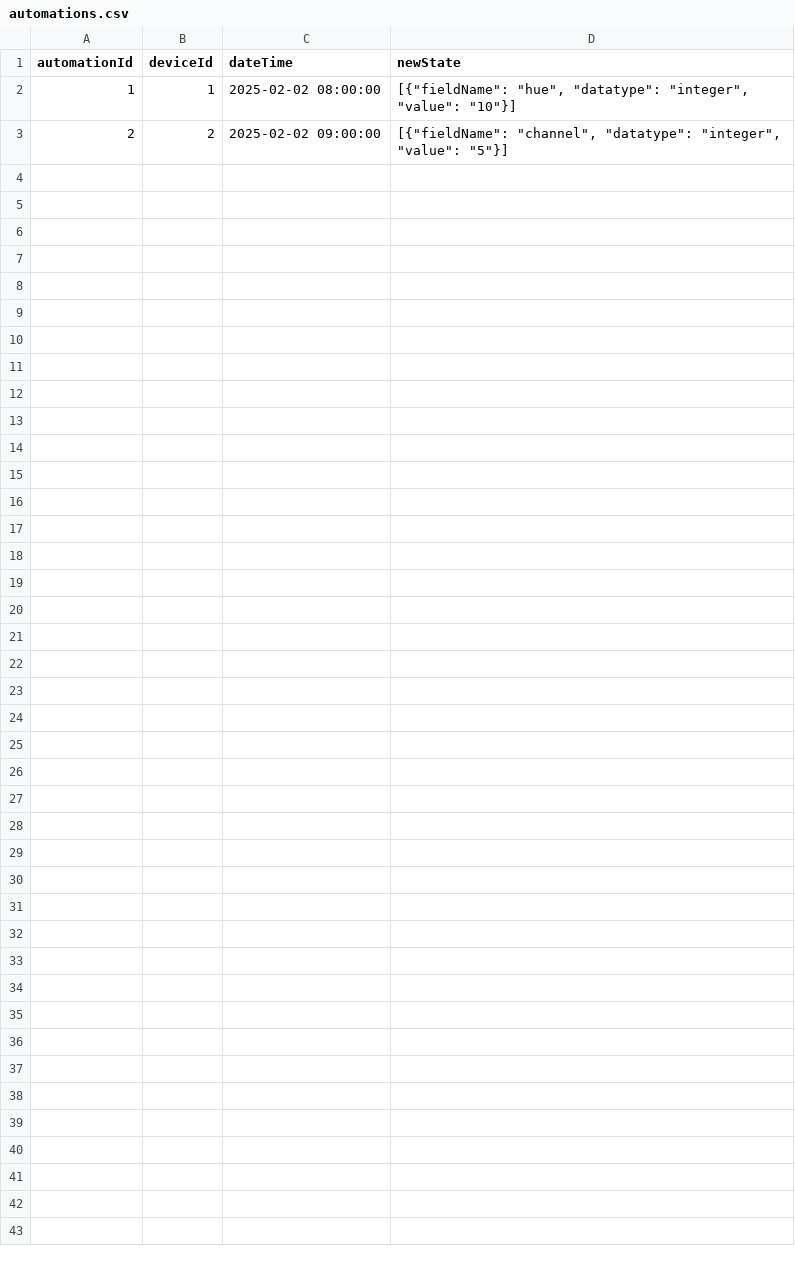
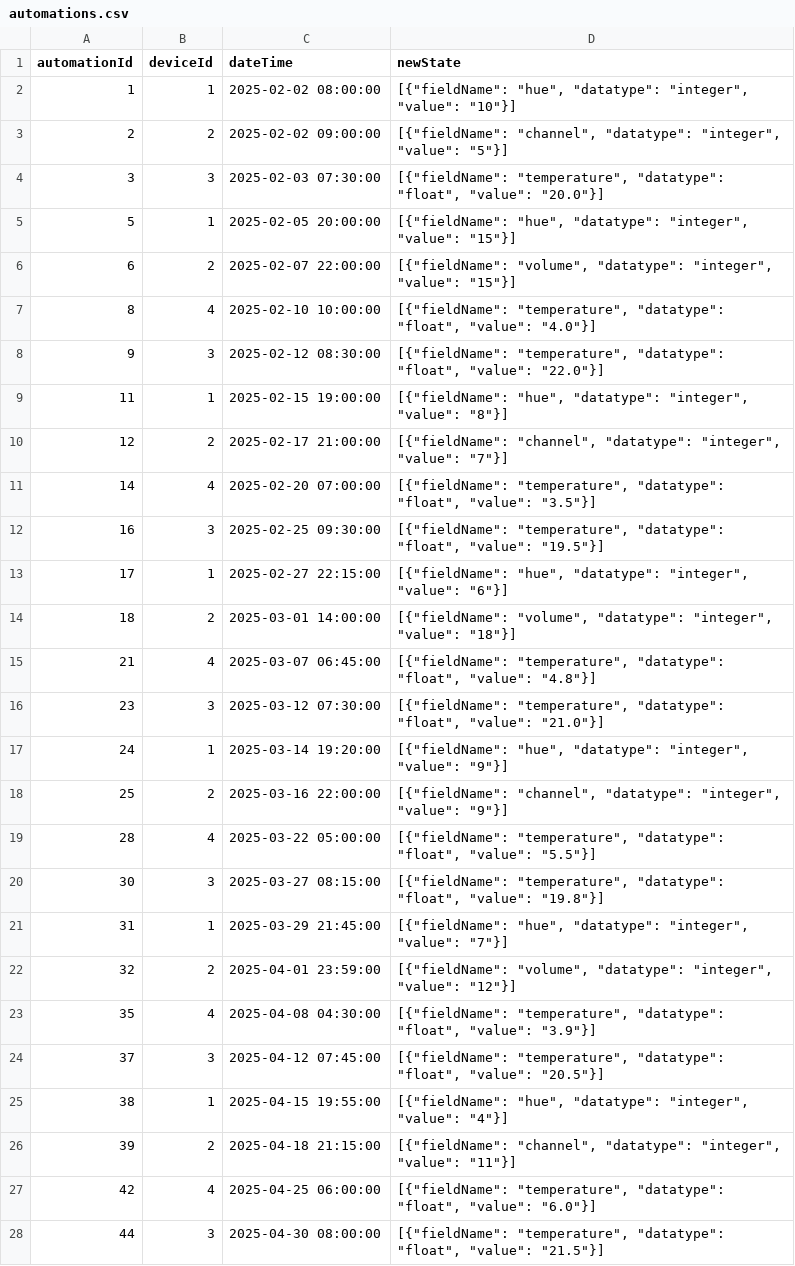
Before and after one commit to EcoCareSoftwareEngineering/backend, a CSV file: data/automations.csv, drawn as a sheet; the diff names each change by its address in the sheet, - before the commit and + after, or states it on an @@ line.

Commit message:
Demo data

```diff
--- a/data/automations.csv
+++ b/data/automations.csv
+row 4: 3 | 3 | 2025-02-03 07:30:00 | [{"fieldName": "temperature", "datatype": "float", "value": "20.0"}]
+row 5: 5 | 1 | 2025-02-05 20:00:00 | [{"fieldName": "hue", "datatype": "integer", "value": "15"}]
+row 6: 6 | 2 | 2025-02-07 22:00:00 | [{"fieldName": "volume", "datatype": "integer", "value": "15"}]
+row 7: 8 | 4 | 2025-02-10 10:00:00 | [{"fieldName": "temperature", "datatype": "float", "value": "4.0"}]
+row 8: 9 | 3 | 2025-02-12 08:30:00 | [{"fieldName": "temperature", "datatype": "float", "value": "22.0"}]
+row 9: 11 | 1 | 2025-02-15 19:00:00 | [{"fieldName": "hue", "datatype": "integer", "value": "8"}]
+row 10: 12 | 2 | 2025-02-17 21:00:00 | [{"fieldName": "channel", "datatype": "integer", "value": "7"}]
+row 11: 14 | 4 | 2025-02-20 07:00:00 | [{"fieldName": "temperature", "datatype": "float", "value": "3.5"}]
+row 12: 16 | 3 | 2025-02-25 09:30:00 | [{"fieldName": "temperature", "datatype": "float", "value": "19.5"}]
+row 13: 17 | 1 | 2025-02-27 22:15:00 | [{"fieldName": "hue", "datatype": "integer", "value": "6"}]
+row 14: 18 | 2 | 2025-03-01 14:00:00 | [{"fieldName": "volume", "datatype": "integer", "value": "18"}]
+row 15: 21 | 4 | 2025-03-07 06:45:00 | [{"fieldName": "temperature", "datatype": "float", "value": "4.8"}]
+row 16: 23 | 3 | 2025-03-12 07:30:00 | [{"fieldName": "temperature", "datatype": "float", "value": "21.0"}]
+row 17: 24 | 1 | 2025-03-14 19:20:00 | [{"fieldName": "hue", "datatype": "integer", "value": "9"}]
+row 18: 25 | 2 | 2025-03-16 22:00:00 | [{"fieldName": "channel", "datatype": "integer", "value": "9"}]
+row 19: 28 | 4 | 2025-03-22 05:00:00 | [{"fieldName": "temperature", "datatype": "float", "value": "5.5"}]
+row 20: 30 | 3 | 2025-03-27 08:15:00 | [{"fieldName": "temperature", "datatype": "float", "value": "19.8"}]
+row 21: 31 | 1 | 2025-03-29 21:45:00 | [{"fieldName": "hue", "datatype": "integer", "value": "7"}]
+row 22: 32 | 2 | 2025-04-01 23:59:00 | [{"fieldName": "volume", "datatype": "integer", "value": "12"}]
+row 23: 35 | 4 | 2025-04-08 04:30:00 | [{"fieldName": "temperature", "datatype": "float", "value": "3.9"}]
+row 24: 37 | 3 | 2025-04-12 07:45:00 | [{"fieldName": "temperature", "datatype": "float", "value": "20.5"}]
+row 25: 38 | 1 | 2025-04-15 19:55:00 | [{"fieldName": "hue", "datatype": "integer", "value": "4"}]
+row 26: 39 | 2 | 2025-04-18 21:15:00 | [{"fieldName": "channel", "datatype": "integer", "value": "11"}]
+row 27: 42 | 4 | 2025-04-25 06:00:00 | [{"fieldName": "temperature", "datatype": "float", "value": "6.0"}]
+row 28: 44 | 3 | 2025-04-30 08:00:00 | [{"fieldName": "temperature", "datatype": "float", "value": "21.5"}]
```
Also changed, not shown: data/iot_devices.csv, 3 other files.
